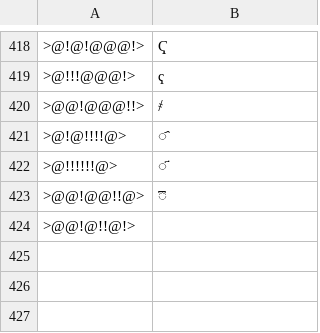
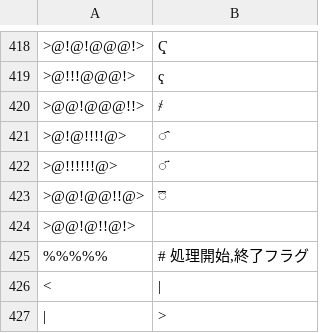
Before and after one commit to hulinguistics/huling, a TSV file: src/public/conv/chu.tsv, drawn as a sheet; only a part is shown, gaps mark what is left out; the diff names each change by its address in the sheet, - before the commit and + after, or states it on an @@ line.

Commit message:
Update chu.tsv

```diff
--- a/src/public/conv/chu.tsv
+++ b/src/public/conv/chu.tsv
+row 425: %%%%% | # 処理開始,終了フラグ
+row 426: <
+row 427: | | >
```
